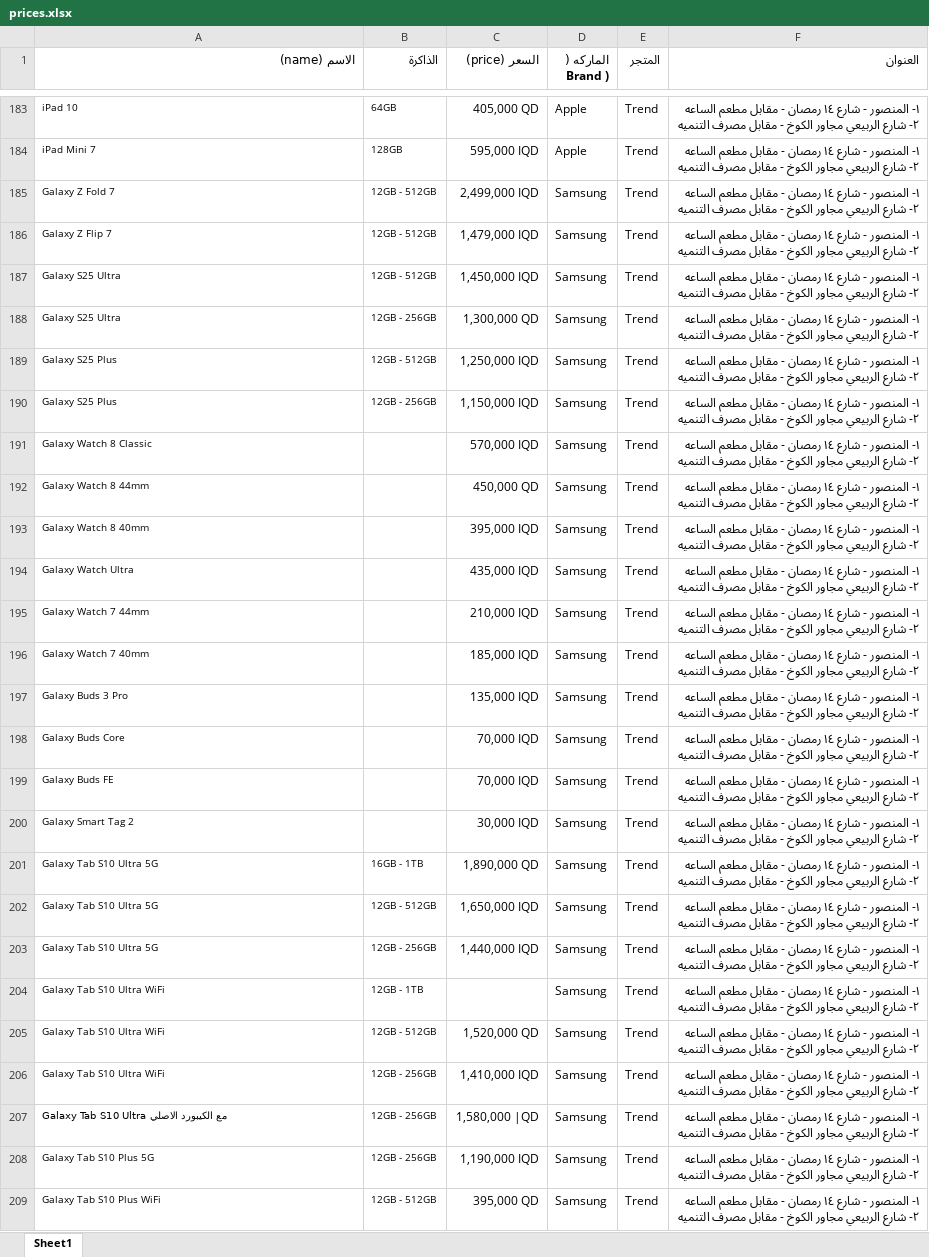
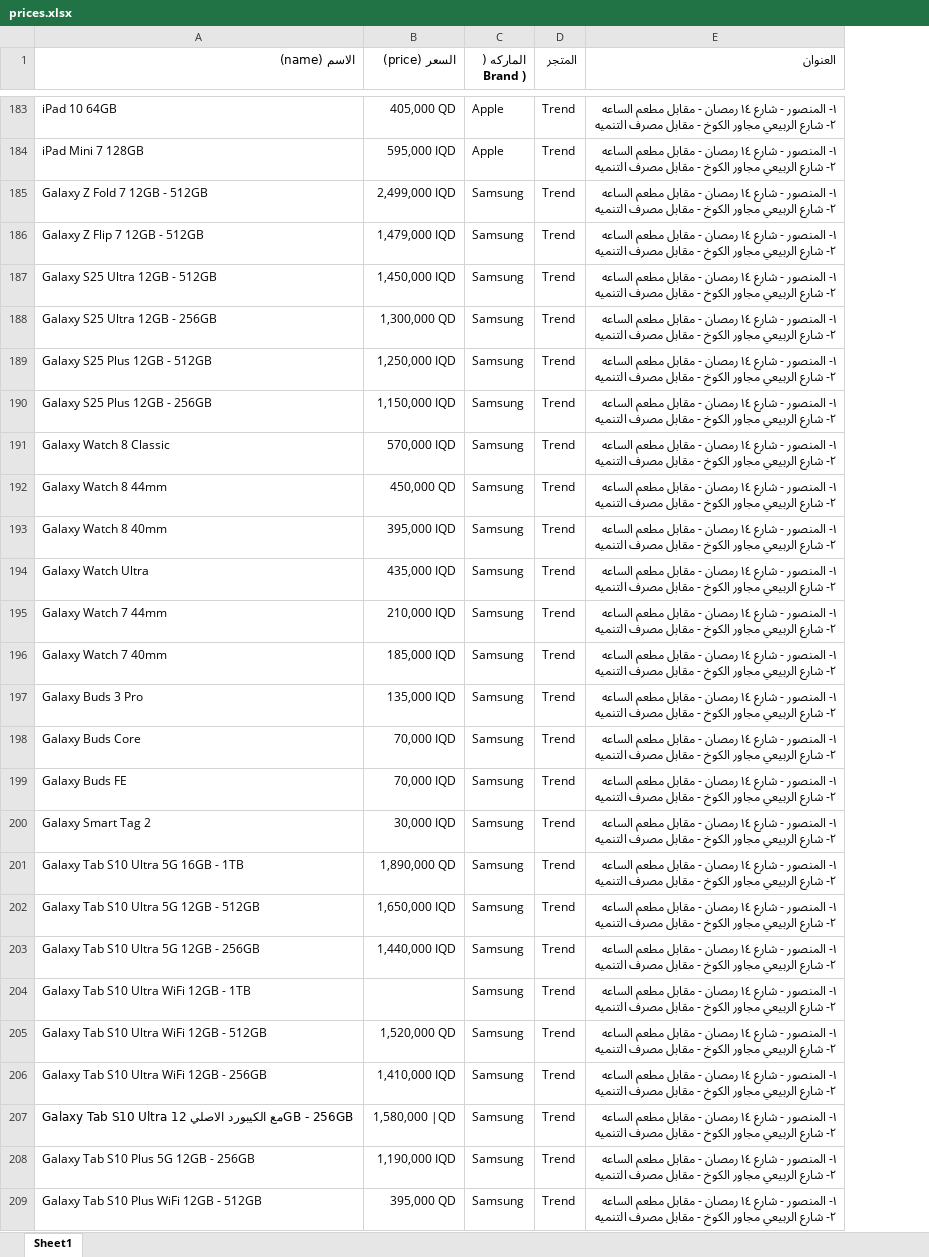
Before and after one commit to ruoodui/test, an Excel workbook: prices.xlsx, sheet Sheet1, drawn as a sheet; only a part is shown, gaps mark what is left out; values as stored, in another font and other column widths than the file's, no borders; the diff covers the shown part only; the diff names each change by its address in the sheet, - before the commit and + after, or states it on an @@ line.

```diff
--- a/prices.xlsx (sheet Sheet1)
+++ b/prices.xlsx (sheet Sheet1)
-column B (الذاكرة), rows 183-209: 64GB | 128GB | 12GB - 512GB | 12GB - 512GB | 12GB - 512GB | 12GB - 256GB | 12GB - 512GB | 12GB - 256GB |  |  |  |  |  |  |  |  |  |  | 16GB - 1TB | 12GB - 512GB | 12GB - 256GB | 12GB - 1TB | 12GB - 512GB | 12GB - 256GB | 12GB - 256GB | 12GB - 256GB | 12GB - 512GB
@@ A183:A209 text size: larger @@
-A183 (الاسم (name)): iPad 10
+A183 (الاسم (name)): iPad 10 64GB
-A184 (الاسم (name)): iPad Mini 7
+A184 (الاسم (name)): iPad Mini 7 128GB
-A185 (الاسم (name)): Galaxy Z Fold 7
+A185 (الاسم (name)): Galaxy Z Fold 7 12GB - 512GB
-A186 (الاسم (name)): Galaxy Z Flip 7
+A186 (الاسم (name)): Galaxy Z Flip 7 12GB - 512GB
-A187 (الاسم (name)): Galaxy S25 Ultra
+A187 (الاسم (name)): Galaxy S25 Ultra 12GB - 512GB
-A188 (الاسم (name)): Galaxy S25 Ultra
+A188 (الاسم (name)): Galaxy S25 Ultra 12GB - 256GB
-A189 (الاسم (name)): Galaxy S25 Plus
+A189 (الاسم (name)): Galaxy S25 Plus 12GB - 512GB
-A190 (الاسم (name)): Galaxy S25 Plus
+A190 (الاسم (name)): Galaxy S25 Plus 12GB - 256GB
-A201 (الاسم (name)): Galaxy Tab S10 Ultra 5G
+A201 (الاسم (name)): Galaxy Tab S10 Ultra 5G 16GB - 1TB
-A202 (الاسم (name)): Galaxy Tab S10 Ultra 5G
+A202 (الاسم (name)): Galaxy Tab S10 Ultra 5G 12GB - 512GB
-A203 (الاسم (name)): Galaxy Tab S10 Ultra 5G
+A203 (الاسم (name)): Galaxy Tab S10 Ultra 5G 12GB - 256GB
-A204 (الاسم (name)): Galaxy Tab S10 Ultra WiFi
+A204 (الاسم (name)): Galaxy Tab S10 Ultra WiFi 12GB - 1TB
-A205 (الاسم (name)): Galaxy Tab S10 Ultra WiFi
+A205 (الاسم (name)): Galaxy Tab S10 Ultra WiFi 12GB - 512GB
-A206 (الاسم (name)): Galaxy Tab S10 Ultra WiFi
+A206 (الاسم (name)): Galaxy Tab S10 Ultra WiFi 12GB - 256GB
-A207 (الاسم (name)): …الكيبورد الاصلي
+A207 (الاسم (name)): …الكيبورد الاصلي 12GB - 256GB
-A208 (الاسم (name)): Galaxy Tab S10 Plus 5G
+A208 (الاسم (name)): Galaxy Tab S10 Plus 5G 12GB - 256GB
-A209 (الاسم (name)): Galaxy Tab S10 Plus WiFi
+A209 (الاسم (name)): Galaxy Tab S10 Plus WiFi 12GB - 512GB
```
Also changed, not shown: 140 edited cells and cell formats elsewhere in this sheet, 1 other file.
